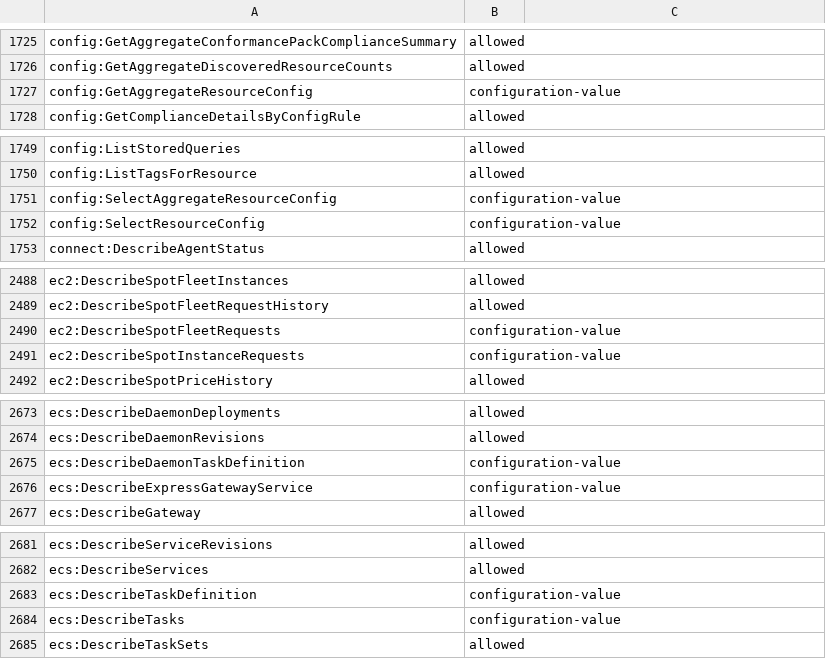
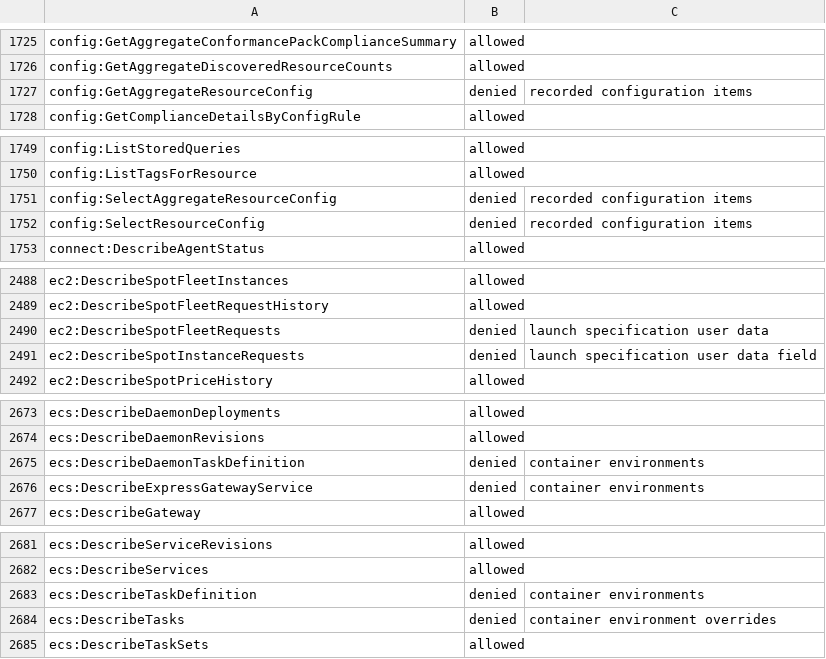
Before and after one commit to BetterStackHQ/aws, a TSV file: cloudformation/ai-sre/read-only-access-review.tsv, drawn as a sheet; only a part is shown, gaps mark what is left out; the diff covers the shown part only.

Commit message:
Default the AI SRE role to its curated reads and deny secret-bearing configuration in both scopes
- AllowConfigurationValues becomes ReadScope: curated, the new default,
  is the fixed read list; broad adds AWS's ReadOnlyAccess and a few
  configuration values. Every part of the template that depends on it
  uses the Curated condition.
- Lambda environment variables, ECS task definitions and task overrides,
  EC2 and Auto Scaling user data, Batch job definitions and jobs, and
  CloudFormation stack, change set and stack set parameters and resource
  Metadata are denied in both scopes, in the deny-data policy, with every
  read that copies them: stack templates and events, drift results,
  Cloud Control and AWS Config's recorded configuration items.
- kms:Decrypt is no longer allowed or excepted through Lambda: the only
  Lambda reads that decrypt are of environment variables, now denied.
- The contract, the reviewed list, the simulator's expectations for both
  scopes, the E2E workflow and the README follow.

```diff
--- a/cloudformation/ai-sre/read-only-access-review.tsv
+++ b/cloudformation/ai-sre/read-only-access-review.tsv
@@ -1726,3 +1726,3 @@ config:GetAggregateConformancePackComplianceSummary	allowed
 config:GetAggregateDiscoveredResourceCounts	allowed
-config:GetAggregateResourceConfig	configuration-value
+config:GetAggregateResourceConfig	denied	recorded configuration items
 config:GetComplianceDetailsByConfigRule	allowed
@@ -1750,4 +1750,4 @@ config:ListStoredQueries	allowed
 config:ListTagsForResource	allowed
-config:SelectAggregateResourceConfig	configuration-value
-config:SelectResourceConfig	configuration-value
+config:SelectAggregateResourceConfig	denied	recorded configuration items
+config:SelectResourceConfig	denied	recorded configuration items
 connect:DescribeAgentStatus	allowed
@@ -2489,4 +2489,4 @@ ec2:DescribeSpotFleetInstances	allowed
 ec2:DescribeSpotFleetRequestHistory	allowed
-ec2:DescribeSpotFleetRequests	configuration-value
-ec2:DescribeSpotInstanceRequests	configuration-value
+ec2:DescribeSpotFleetRequests	denied	launch specification user data
+ec2:DescribeSpotInstanceRequests	denied	launch specification user data field
 ec2:DescribeSpotPriceHistory	allowed
@@ -2674,4 +2674,4 @@ ecs:DescribeDaemonDeployments	allowed
 ecs:DescribeDaemonRevisions	allowed
-ecs:DescribeDaemonTaskDefinition	configuration-value
-ecs:DescribeExpressGatewayService	configuration-value
+ecs:DescribeDaemonTaskDefinition	denied	container environments
+ecs:DescribeExpressGatewayService	denied	container environments
 ecs:DescribeGateway	allowed
@@ -2682,4 +2682,4 @@ ecs:DescribeServiceRevisions	allowed
 ecs:DescribeServices	allowed
-ecs:DescribeTaskDefinition	configuration-value
-ecs:DescribeTasks	configuration-value
+ecs:DescribeTaskDefinition	denied	container environments
+ecs:DescribeTasks	denied	container environment overrides
 ecs:DescribeTaskSets	allowed
```
Also changed, not shown: 66 edited cells elsewhere in this file, 12 other files.
